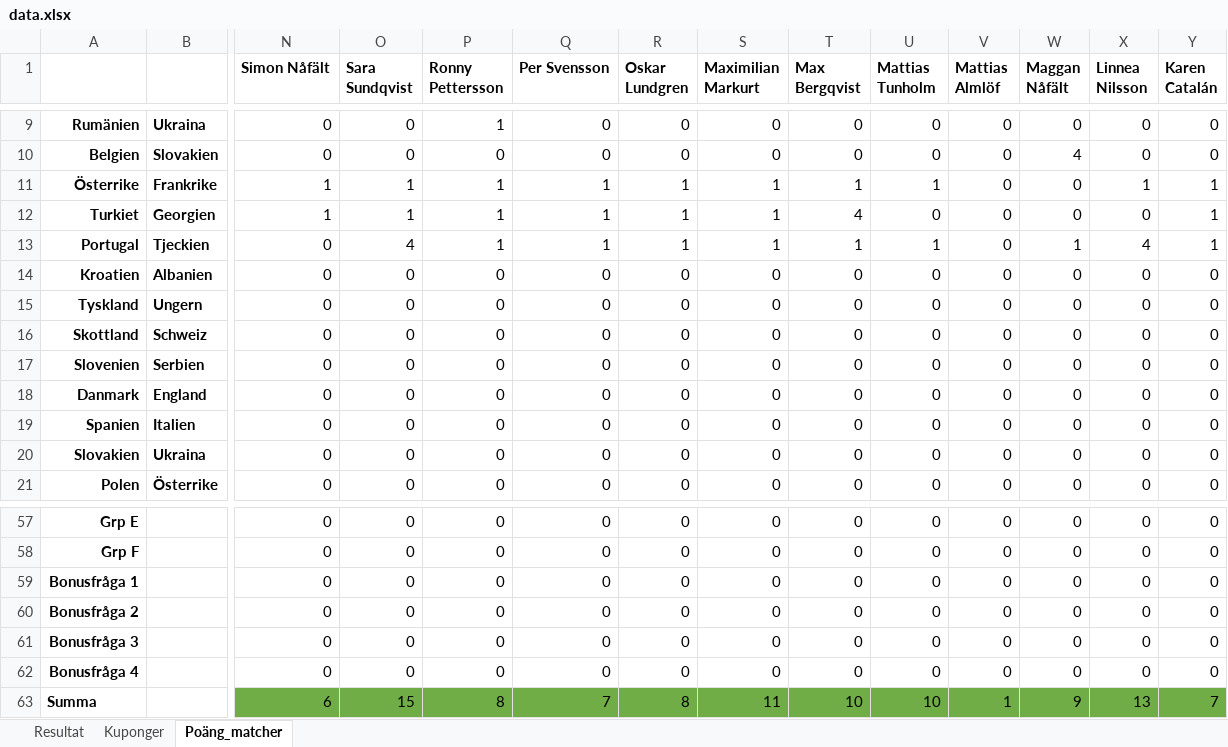
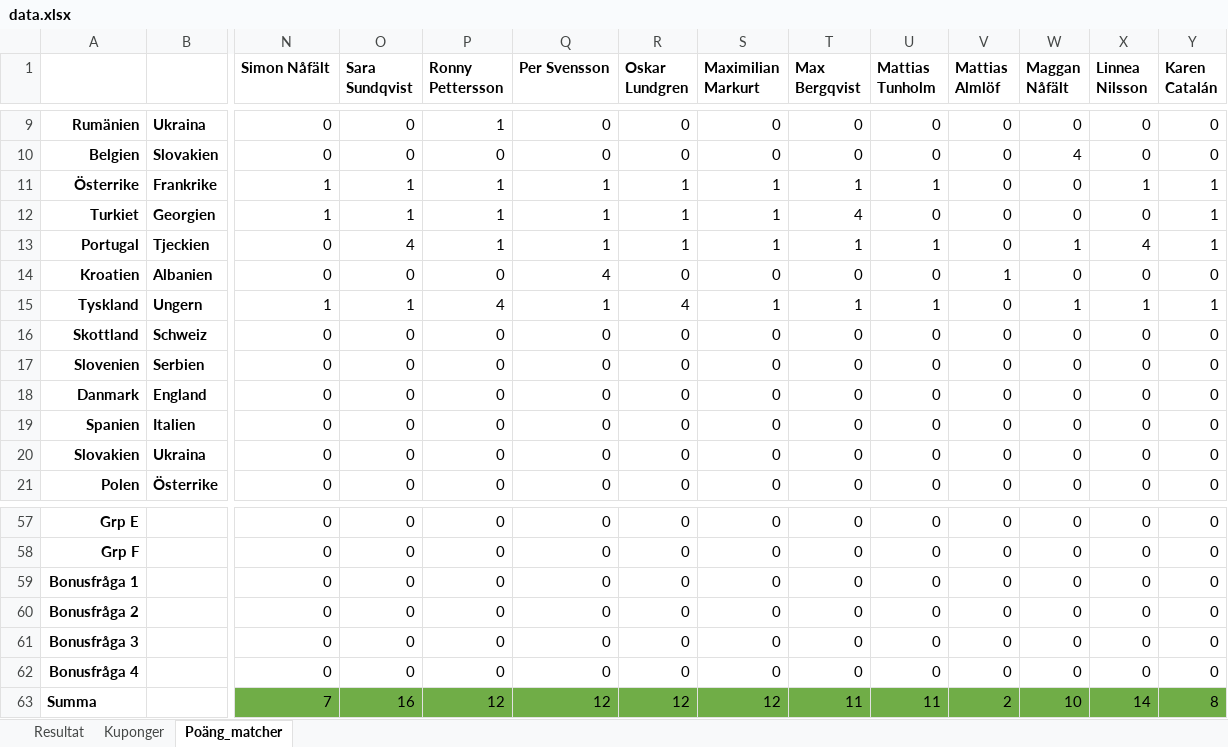
Before and after one commit to nafalt94/nafalt94.github.io, an Excel workbook: data.xlsx, sheet Poäng_matcher, drawn as a sheet; only a part is shown, gaps mark what is left out; values as stored, in another font and other column widths than the file's, no borders; removed rows and columns are numbered as before the commit, all else as after; rows hold the shown columns only; the diff names each change by its address in the sheet, - before the commit and + after, or states it on an @@ line.

Commit message:
Add files via upload

```diff
--- a/data.xlsx (sheet Poäng_matcher)
+++ b/data.xlsx (sheet Poäng_matcher)
-Q14 (Per Svensson): 0
+Q14 (Per Svensson): 4
-V14 (Mattias Almlöf): 0
+V14 (Mattias Almlöf): 1
-row 15: Tyskland | Ungern | 0 | 0 | 0 | 0 | 0 | 0 | 0 | 0 | 0 | 0 | 0 | 0
+row 15: Tyskland | Ungern | 1 | 1 | 4 | 1 | 4 | 1 | 1 | 1 | 0 | 1 | 1 | 1
-row 63: Summa |  | 6 | 15 | 8 | 7 | 8 | 11 | 10 | 10 | 1 | 9 | 13 | 7
+row 63: Summa |  | 7 | 16 | 12 | 12 | 12 | 12 | 11 | 11 | 2 | 10 | 14 | 8
```
Also changed, not shown: sheet Resultat, charts or pictures.
